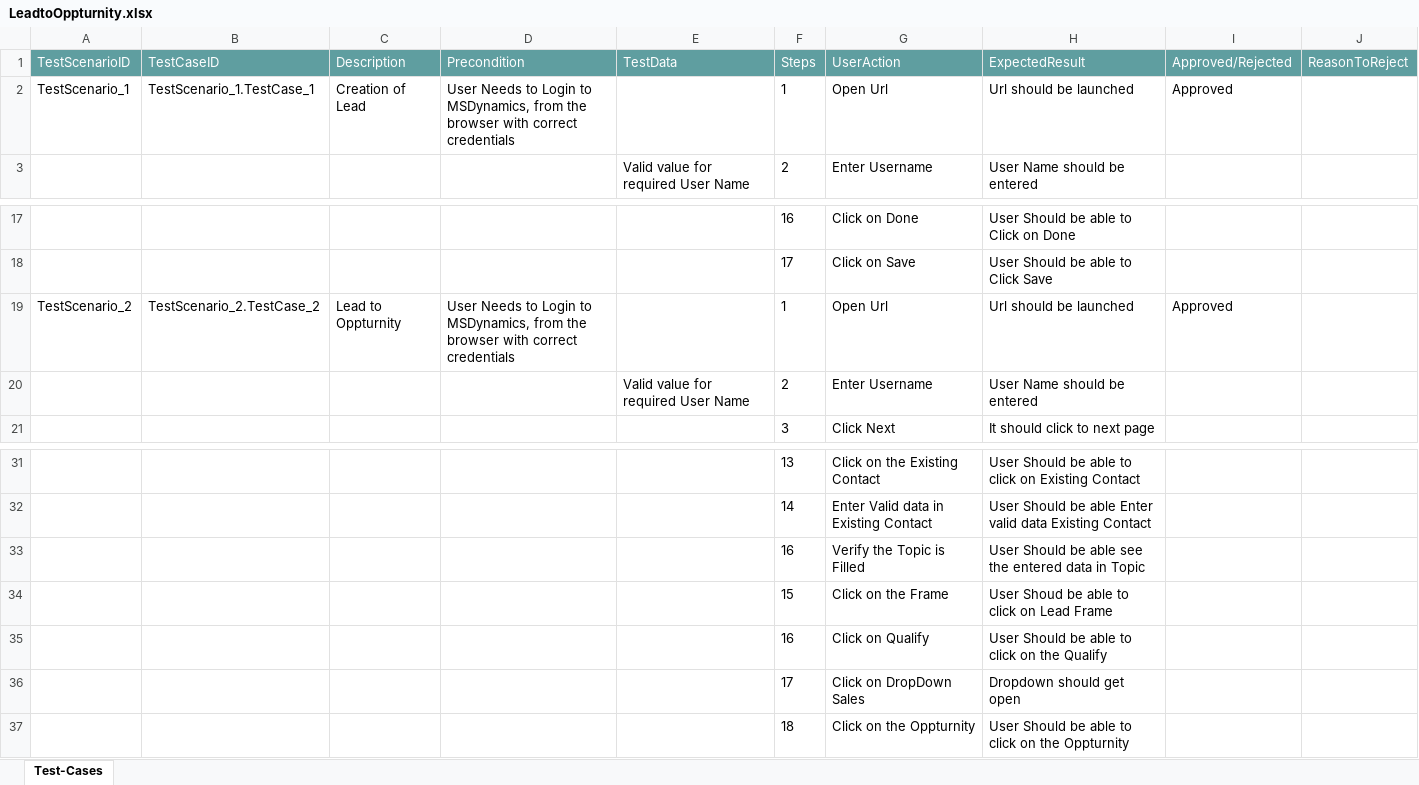
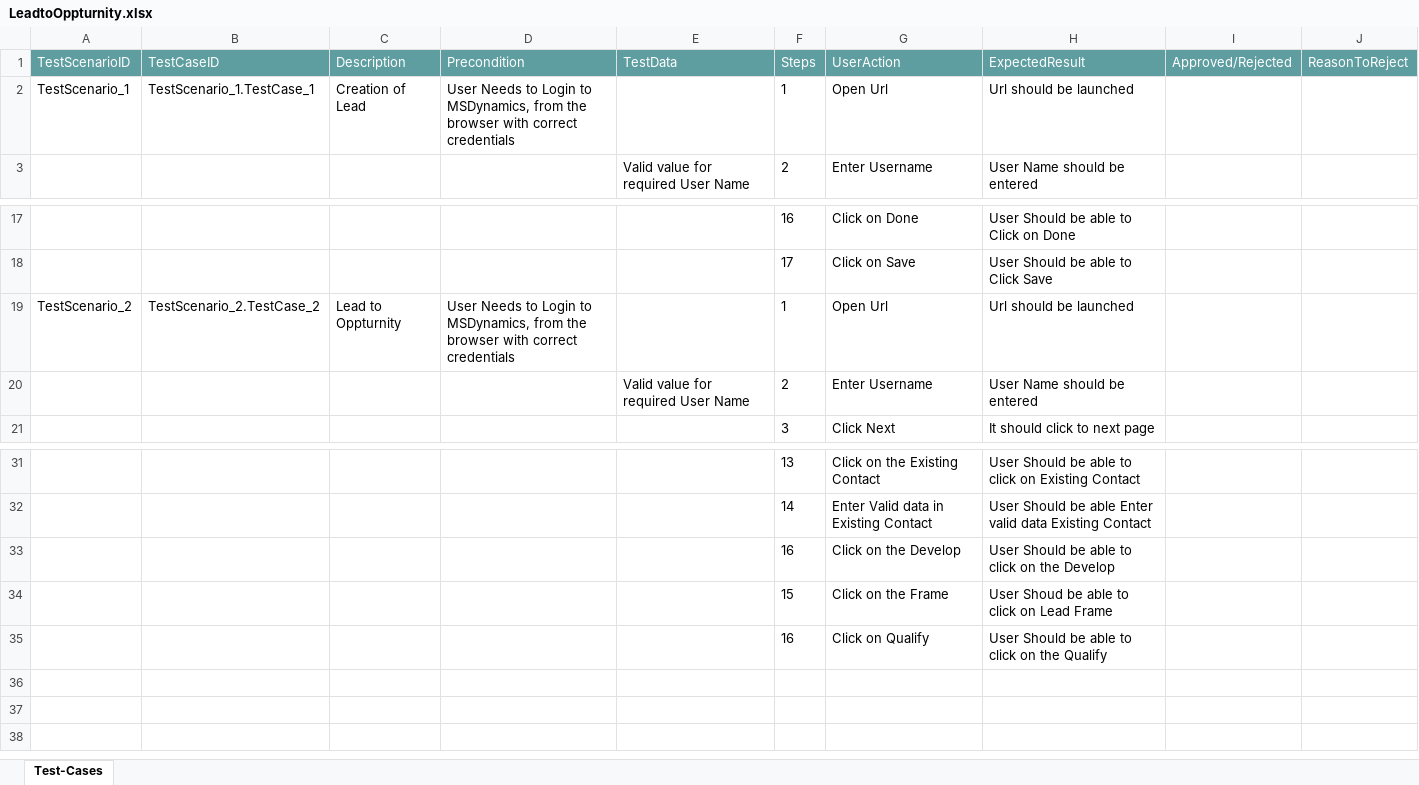
Before and after one commit to ShaikMohamedIrfan/LeadProcess, an Excel workbook: LeadtoOppturnity.xlsx, sheet Test-Cases, drawn as a sheet; only a part is shown, gaps mark what is left out; values as stored, in another font and other column widths than the file's, no borders; table styles not drawn; the diff names each change by its address in the sheet, - before the commit and + after, or states it on an @@ line.

Commit message:
Initial Commit for Verification of Test cases

```diff
--- a/LeadtoOppturnity.xlsx (sheet Test-Cases)
+++ b/LeadtoOppturnity.xlsx (sheet Test-Cases)
-I2 (Approved/Rejected): Approved
+I2 (Approved/Rejected): (empty)
-I19 (Approved/Rejected): Approved
+I19 (Approved/Rejected): (empty)
-G33 (UserAction): Verify the Topic is Filled
+G33 (UserAction): Click on the Develop
-H33 (ExpectedResult): …be able see the entered data in Topic
+H33 (ExpectedResult): …be able to click on the Develop
-row 36:  |  |  |  |  | 17 | Click on DropDown Sales | Dropdown should get open
-row 37:  |  |  |  |  | 18 | Click on the Oppturnity | User Should be able to click on the Oppturnity
```
